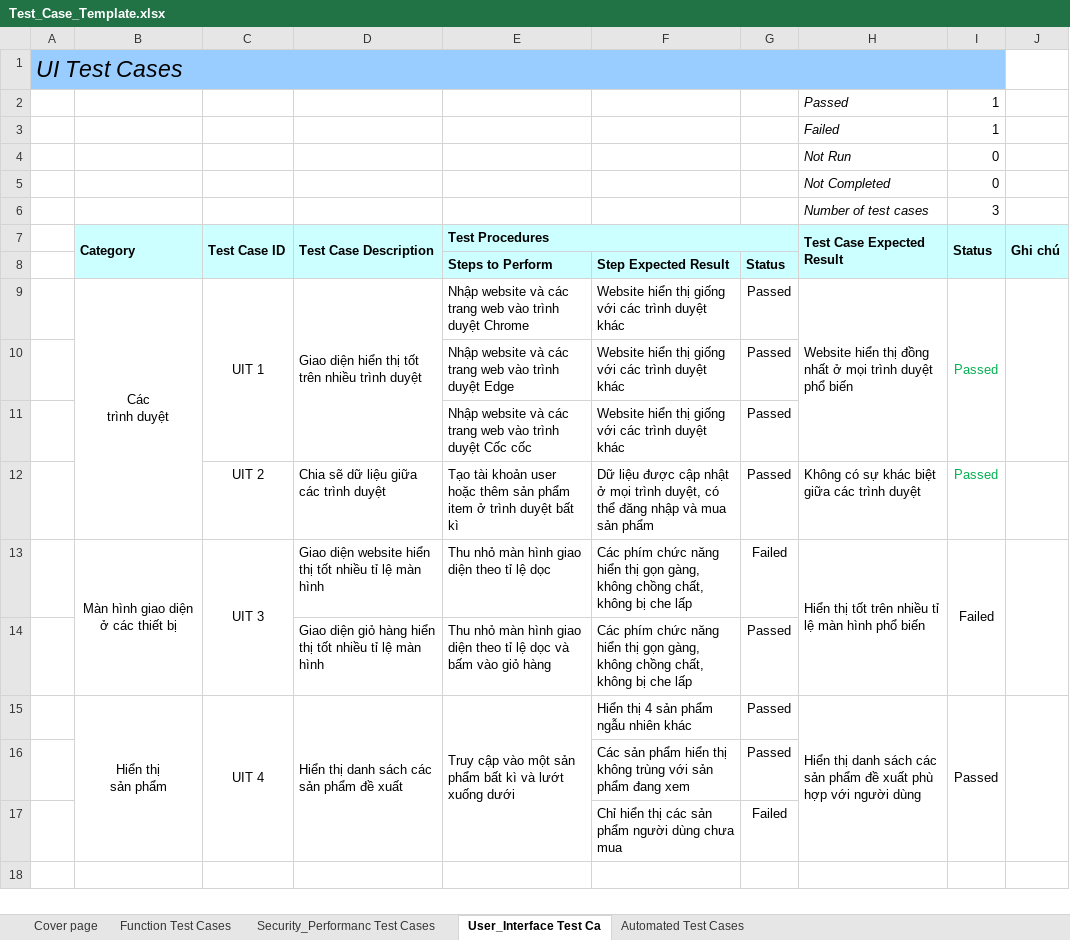
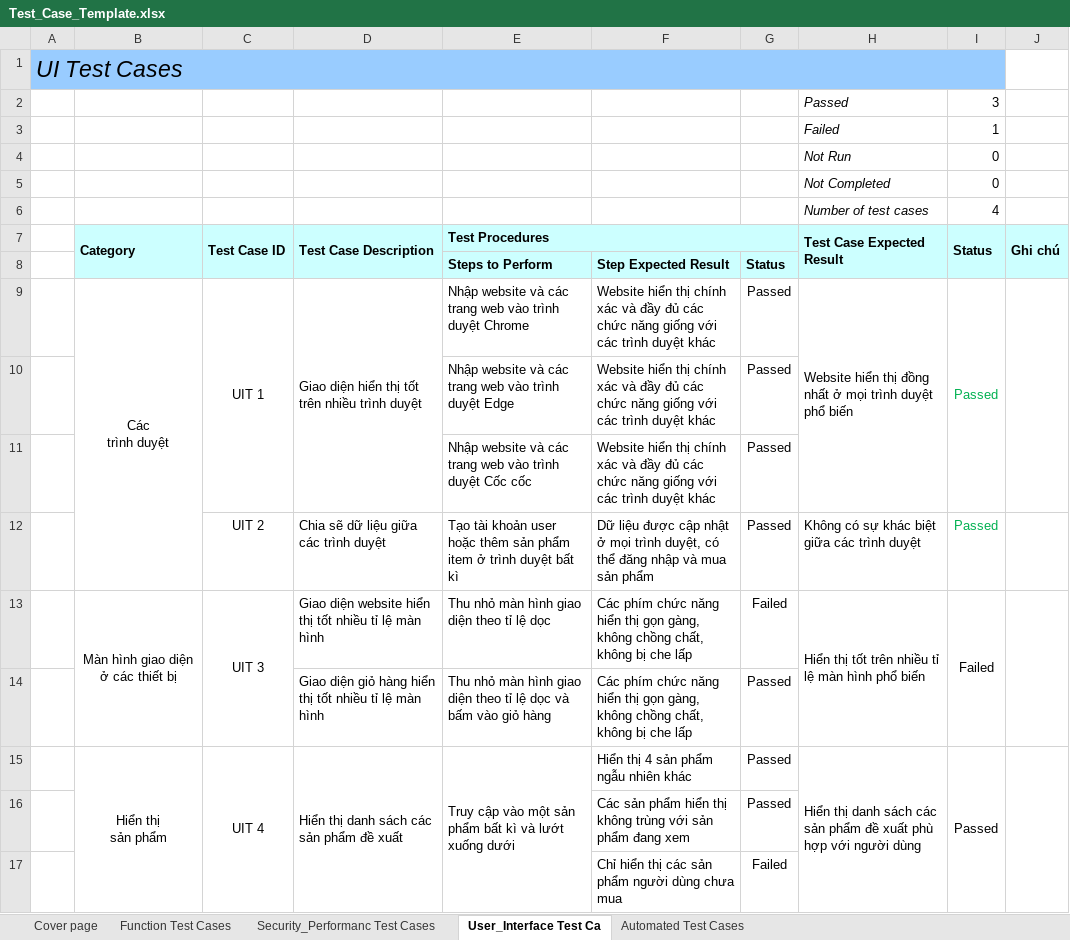
Before and after one commit to 1tra2016/Kiem-Thu-phan-mem, an Excel workbook: Test_Case_Template.xlsx, sheet User_Interface Test Ca, drawn as a sheet; values as stored, in another font and other column widths than the file's, no borders; the diff names each change by its address in the sheet, - before the commit and + after, or states it on an @@ line.

```diff
--- a/Test_Case_Template.xlsx (sheet User_Interface Test Ca)
+++ b/Test_Case_Template.xlsx (sheet User_Interface Test Ca)
-I2 (Status): 1
+I2 (Status): 3
-I6 (Status): 3
+I6 (Status): 4
-F9:F11: …hiển thị giống với…
+F9:F11: …hiển thị chính xác và đầy đủ các chức năng giống với…
```
Also changed, not shown: sheet Automated Test Cases, sheet Security_Performanc Test Cases, formulas that keep their value.
